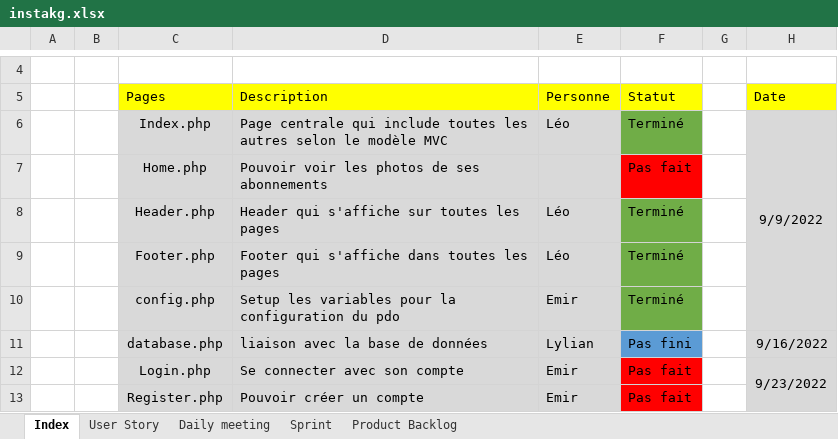
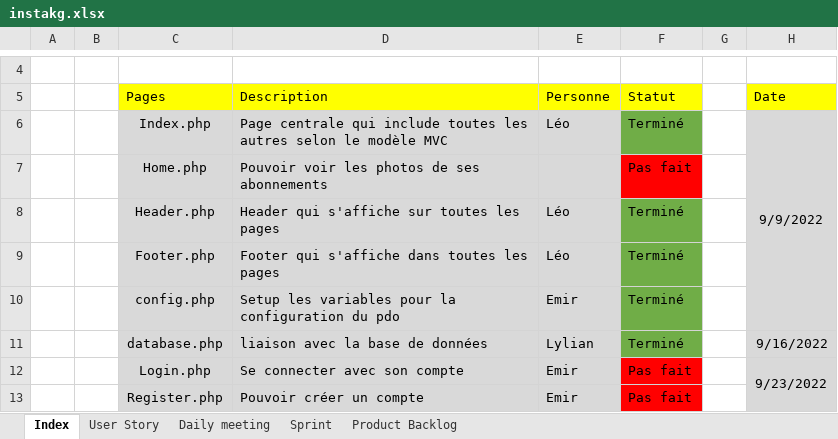
Before and after one commit to ilanmlq/instakg, an Excel workbook: instakg.xlsx, sheet Index, drawn as a sheet; only a part is shown, gaps mark what is left out; values as stored, in another font and other column widths than the file's, no borders; the diff names each change by its address in the sheet, - before the commit and + after, or states it on an @@ line.

```diff
--- a/instakg.xlsx (sheet Index)
+++ b/instakg.xlsx (sheet Index)
-F11 (Statut): Pas fini
+F11 (Statut): Terminé
-F11 fill: #5B9BD5
+F11 fill: #70AD47
```
Also changed, not shown: 2 other files.
